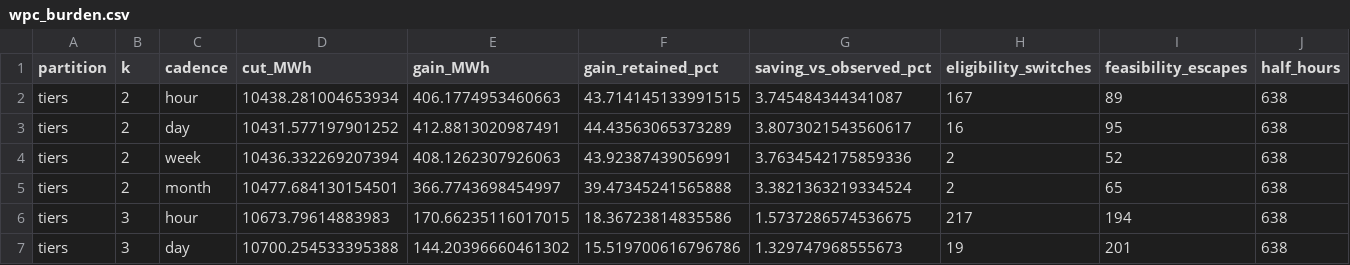
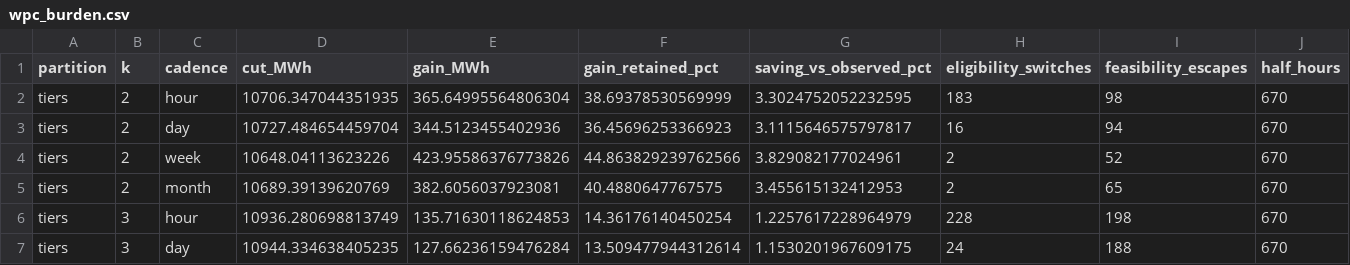
Before and after one commit to eliasmocik/tfi_hackathon, a CSV file: project/out/wpc_burden.csv, drawn as a sheet; only a part is shown; the diff covers the shown part only; the diff names each change by its address in the sheet, - before the commit and + after, or states it on an @@ line.

```diff
--- a/project/out/wpc_burden.csv
+++ b/project/out/wpc_burden.csv
-D2 (cut_MWh): 10438.281004653934
+D2 (cut_MWh): 10706.347044351935
-E2 (gain_MWh): 406.1774953460663
+E2 (gain_MWh): 365.64995564806304
-F2 (gain_retained_pct): 43.714145133991515
+F2 (gain_retained_pct): 38.69378530569999
-G2 (saving_vs_observed_pct): 3.745484344341087
+G2 (saving_vs_observed_pct): 3.3024752052232595
-H2 (eligibility_switches): 167
+H2 (eligibility_switches): 183
-I2 (feasibility_escapes): 89
+I2 (feasibility_escapes): 98
-J2:J7 (half_hours): 638
+J2:J7 (half_hours): 670
-D3 (cut_MWh): 10431.577197901252
+D3 (cut_MWh): 10727.484654459704
-E3 (gain_MWh): 412.8813020987491
+E3 (gain_MWh): 344.5123455402936
-F3 (gain_retained_pct): 44.43563065373289
+F3 (gain_retained_pct): 36.45696253366923
-G3 (saving_vs_observed_pct): 3.8073021543560617
+G3 (saving_vs_observed_pct): 3.1115646575797817
-I3 (feasibility_escapes): 95
+I3 (feasibility_escapes): 94
-D4 (cut_MWh): 10436.332269207394
+D4 (cut_MWh): 10648.04113623226
-E4 (gain_MWh): 408.1262307926063
+E4 (gain_MWh): 423.95586376773826
-F4 (gain_retained_pct): 43.92387439056991
+F4 (gain_retained_pct): 44.863829239762566
-G4 (saving_vs_observed_pct): 3.7634542175859336
+G4 (saving_vs_observed_pct): 3.829082177024961
-D5 (cut_MWh): 10477.684130154501
+D5 (cut_MWh): 10689.39139620769
-E5 (gain_MWh): 366.7743698454997
+E5 (gain_MWh): 382.6056037923081
-F5 (gain_retained_pct): 39.47345241565888
+F5 (gain_retained_pct): 40.4880647767575
-G5 (saving_vs_observed_pct): 3.3821363219334524
+G5 (saving_vs_observed_pct): 3.455615132412953
-D6 (cut_MWh): 10673.79614883983
+D6 (cut_MWh): 10936.280698813749
-E6 (gain_MWh): 170.66235116017015
+E6 (gain_MWh): 135.71630118624853
-F6 (gain_retained_pct): 18.36723814835586
+F6 (gain_retained_pct): 14.36176140450254
-G6 (saving_vs_observed_pct): 1.5737286574536675
+G6 (saving_vs_observed_pct): 1.2257617228964979
-H6 (eligibility_switches): 217
+H6 (eligibility_switches): 228
-I6 (feasibility_escapes): 194
+I6 (feasibility_escapes): 198
-D7 (cut_MWh): 10700.254533395388
+D7 (cut_MWh): 10944.334638405235
-E7 (gain_MWh): 144.20396660461302
+E7 (gain_MWh): 127.66236159476284
-F7 (gain_retained_pct): 15.519700616796786
+F7 (gain_retained_pct): 13.509477944312614
-G7 (saving_vs_observed_pct): 1.329747968555673
+G7 (saving_vs_observed_pct): 1.1530201967609175
-H7 (eligibility_switches): 19
+H7 (eligibility_switches): 24
-I7 (feasibility_escapes): 201
+I7 (feasibility_escapes): 188
```
Also changed, not shown: 117 edited cells elsewhere in this file, project/out/wpa_stations.csv, project/out/wpa_units.csv, 16 other files.
